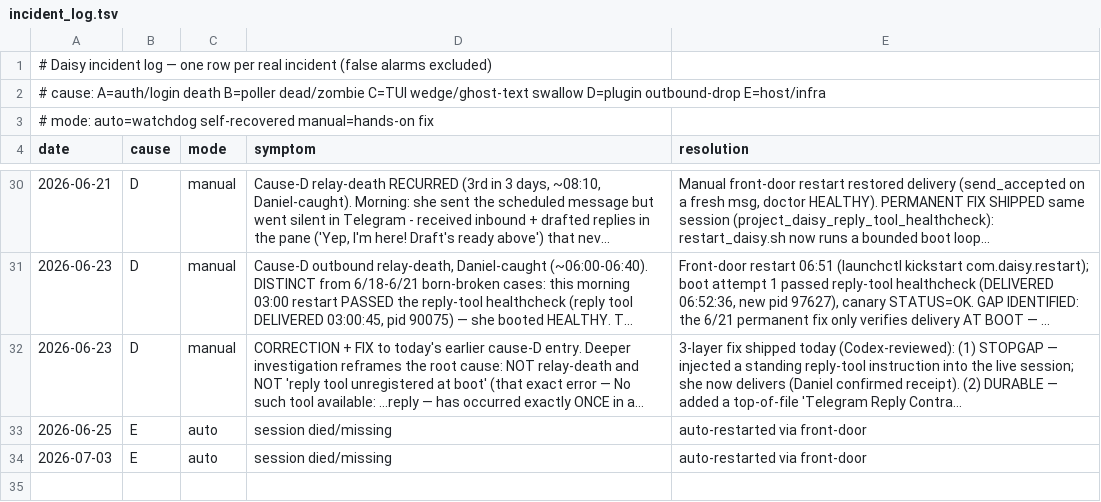
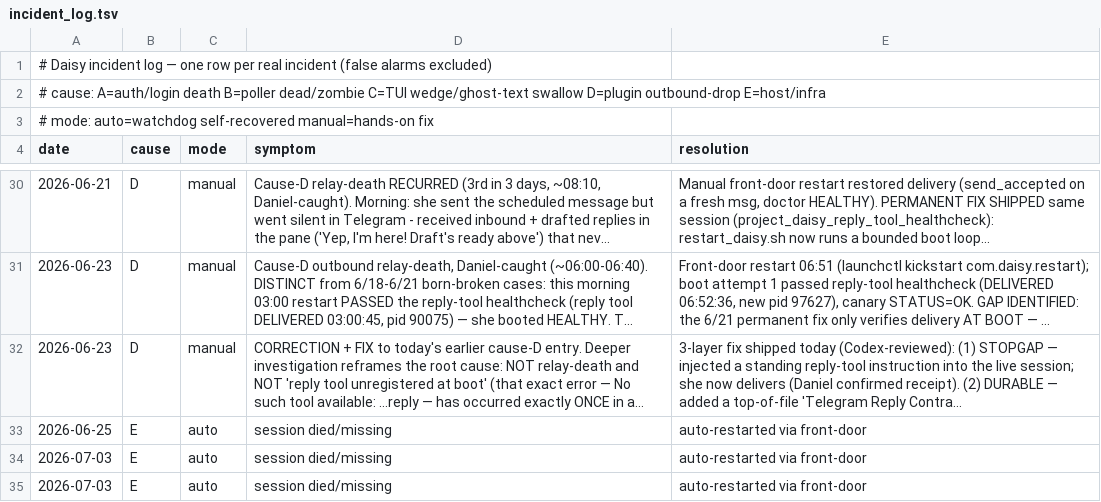
Before and after one commit to danielwhwang/daisy-changelog-f7125f, a TSV file: incident_log.tsv, drawn as a sheet; only a part is shown, gaps mark what is left out; long unchanged cells end in ….

Commit message:
incident log auto-sync 2026-07-03 12:34:46

```diff
--- a/incident_log.tsv
+++ b/incident_log.tsv
@@ -34 +34,2 @@ date	cause	mode	symptom	resolution
 2026-07-03	E	auto	session died/missing	auto-restarted via front-door
+2026-07-03	E	auto	session died/missing	auto-restarted via front-door
```
Also changed, not shown: 1 other file.
